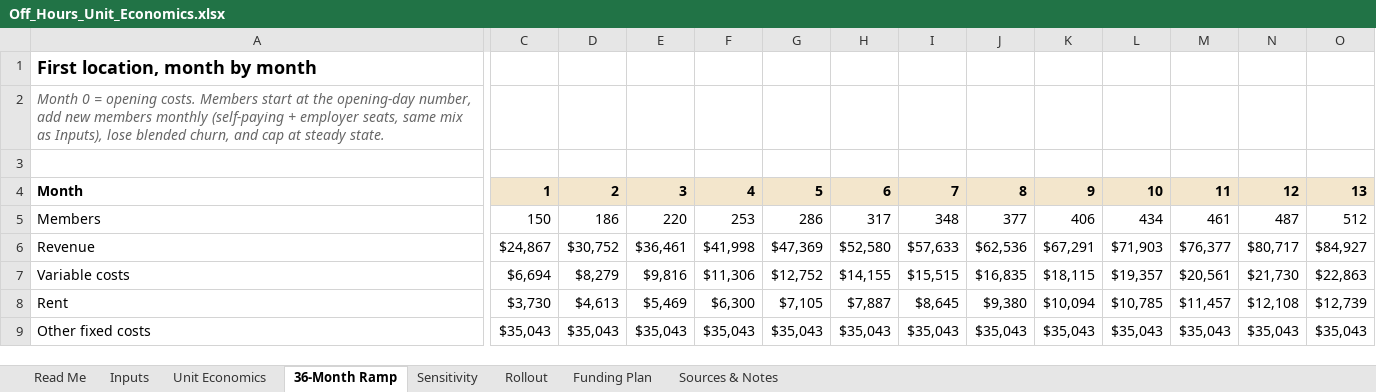
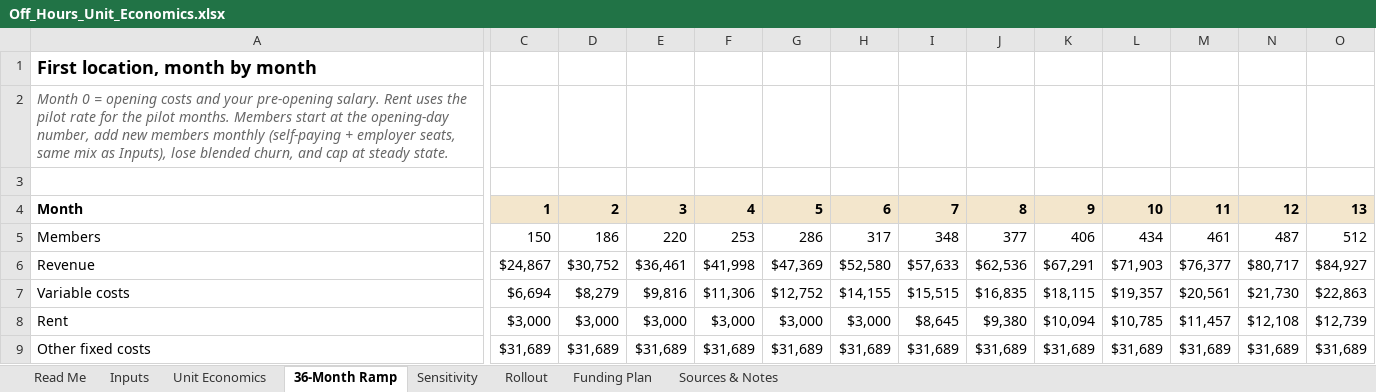
Before and after one commit to manali-sagar/effective-broccoli, an Excel workbook: off-hours/Off_Hours_Unit_Economics.xlsx, sheet 36-Month Ramp, drawn as a sheet; only a part is shown, gaps mark what is left out; values as stored, in another font and other column widths than the file's, no borders; the diff covers the shown part only; the diff names each change by its address in the sheet, - before the commit and + after, or states it on an @@ line.

```diff
--- a/off-hours/Off_Hours_Unit_Economics.xlsx (sheet 36-Month Ramp)
+++ b/off-hours/Off_Hours_Unit_Economics.xlsx (sheet 36-Month Ramp)
-A2: …= opening costs. Members start…
+A2: …= opening costs and your pre-opening salary. Rent uses the pilot rate for the pilot months. Members start…
-C8: $3,730
+C8: $3,000
-D8: $4,613
+D8: $3,000
-E8: $5,469
+E8: $3,000
-F8: $6,300
+F8: $3,000
-G8: $7,105
+G8: $3,000
-H8: $7,887
+H8: $3,000
-C9: $35,043
+C9: $31,689
-D9: $35,043
+D9: $31,689
-E9: $35,043
+E9: $31,689
-F9: $35,043
+F9: $31,689
-G9: $35,043
+G9: $31,689
-H9: $35,043
+H9: $31,689
-I9: $35,043
+I9: $31,689
-J9: $35,043
+J9: $31,689
-K9: $35,043
+K9: $31,689
-L9: $35,043
+L9: $31,689
-M9: $35,043
+M9: $31,689
-N9: $35,043
+N9: $31,689
-O9: $35,043
+O9: $31,689
```
Also changed, not shown: 3 added rows, 3 removed rows and 100 edited cells elsewhere in this sheet, sheet Sensitivity, sheet Unit Economics, sheet Inputs, sheet Rollout, sheet Funding Plan, formulas that keep their value.
